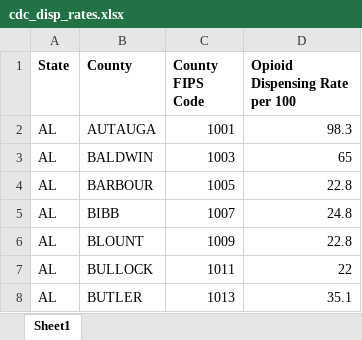
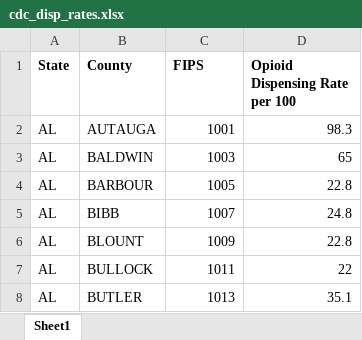
Before and after one commit to doug-jennings/FentanylFighters, an Excel workbook: datasets/cdc_disp_rates.xlsx, sheet Sheet1, drawn as a sheet; only a part is shown; values as stored, in another font and other column widths than the file's, no borders; charts and pictures not drawn; the diff names each change by its address in the sheet, - before the commit and + after, or states it on an @@ line.

Commit message:
slight progress on getting map ready
merged the coordinate data with disp_rate data

```diff
--- a/datasets/cdc_disp_rates.xlsx (sheet Sheet1)
+++ b/datasets/cdc_disp_rates.xlsx (sheet Sheet1)
-C1: County FIPS Code
+C1: FIPS
```
